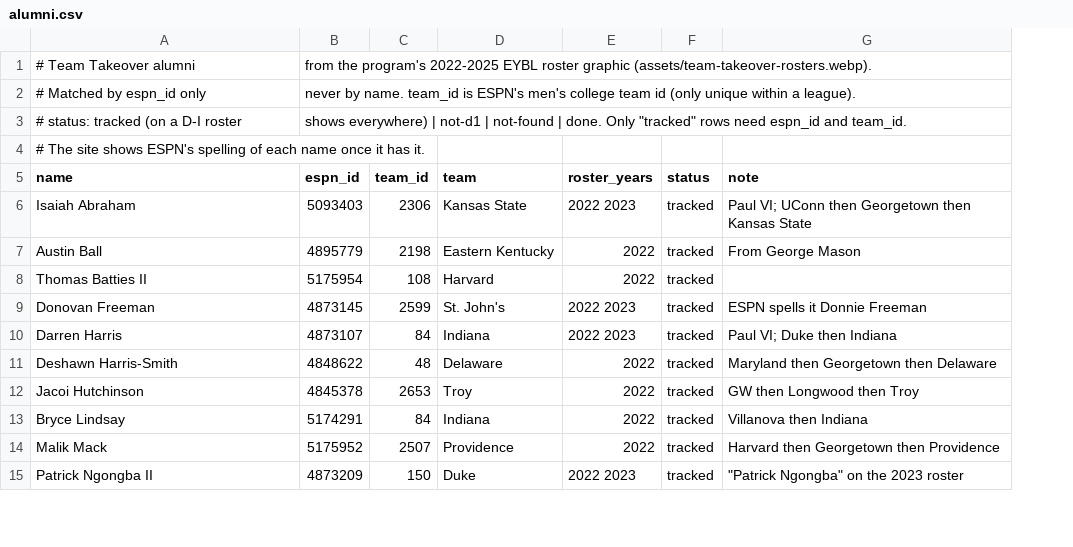
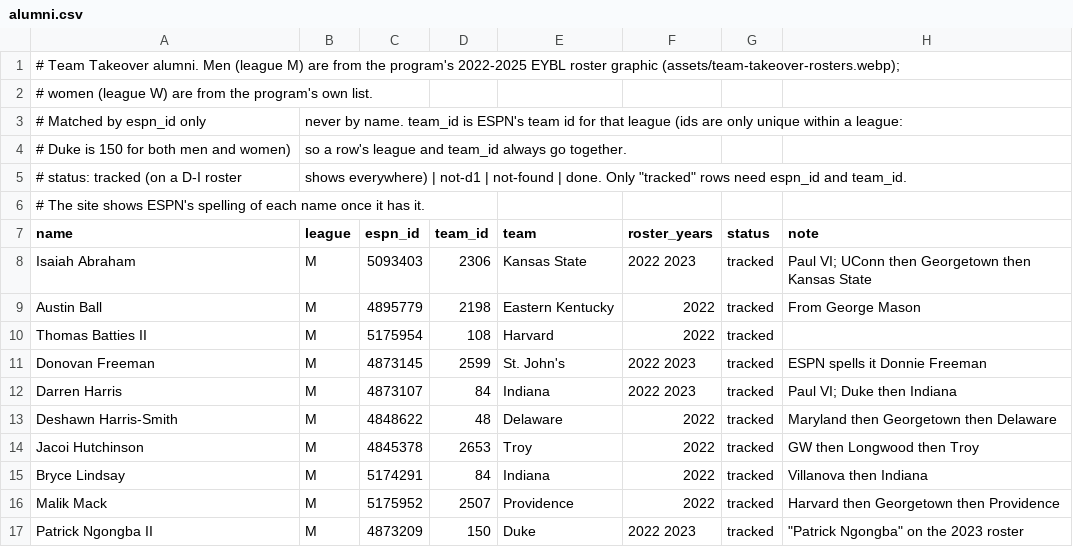
Before and after one commit to akileshswam/takeoveralumni, a CSV file: alumni.csv, drawn as a sheet; only a part is shown; removed rows and columns are numbered as before the commit, all else as after; the diff covers the shown part only; the diff names each change by its address in the sheet, - before the commit and + after, or states it on an @@ line.

```diff
--- a/alumni.csv
+++ b/alumni.csv
+column B (league), row 3: never by name. team_id is ESPN's team id for that league (ids are only unique within a league:; row 5: shows everywhere) | not-d1 | not-found | done. Only "tracked" rows need espn_id and team_id.; rows 8-17: all M
-row 1: # Team Takeover alumni | from the program's 2022-2025 EYBL roster graphic (assets/team-takeover-rosters.webp).
+row 1: # Team Takeover alumni. Men (league M) are from the program's 2022-2025 EYBL roster graphic (assets/team-takeover-rosters.webp);
+row 2: # women (league W) are from the program's own list.
-C3 (espn_id): never by name. team_id is ESPN's men's college team id (only unique within a league).
+C3 (espn_id): (empty)
+row 4: # Duke is 150 for both men and women) | so a row's league and team_id always go together.
-C5 (espn_id): shows everywhere) | not-d1 | not-found | done. Only "tracked" rows need espn_id and team_id.
+C5 (espn_id): (empty)
```
Also changed, not shown: 25 added rows elsewhere in this file, 19 other files.
